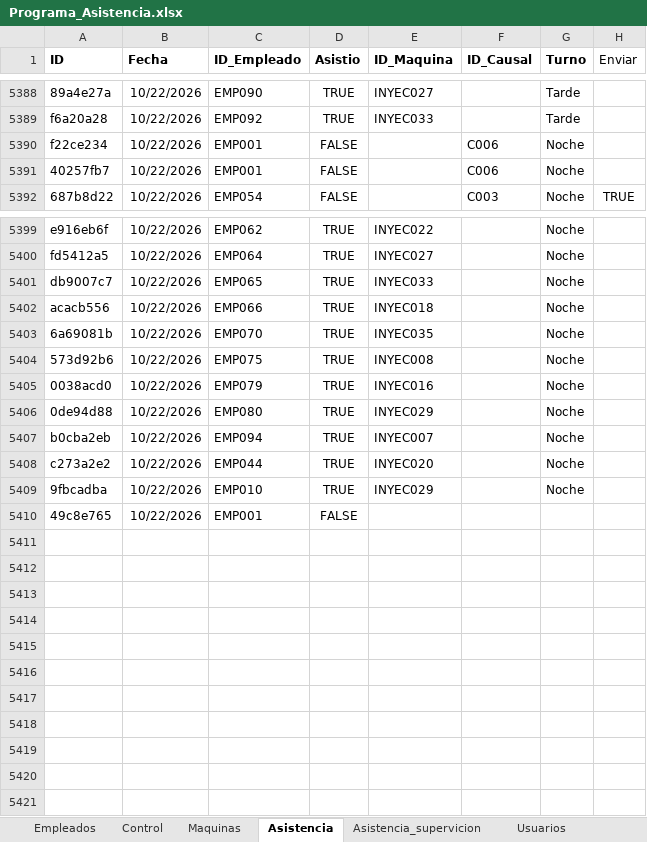
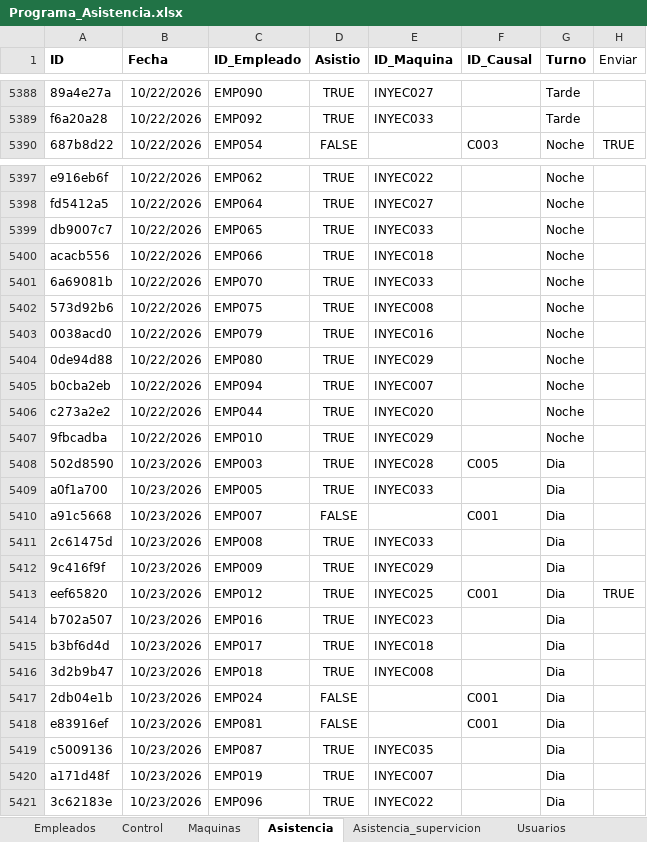
Before and after one commit to KevinQuimbayo/dashboard-merciko-data, an Excel workbook: Programa_Asistencia.xlsx, sheet Asistencia, drawn as a sheet; only a part is shown, gaps mark what is left out; values as stored, in another font and other column widths than the file's, no borders; table styles not drawn; removed rows and columns are numbered as before the commit, all else as after; the diff names each change by its address in the sheet, - before the commit and + after, or states it on an @@ line.

Commit message:
Sync - 2026-10-23 09:10

```diff
--- a/Programa_Asistencia.xlsx (sheet Asistencia)
+++ b/Programa_Asistencia.xlsx (sheet Asistencia)
-row 5390: f22ce234 | 10/22/2026 | EMP001 | FALSE |  | C006 | Noche
-row 5391: 40257fb7 | 10/22/2026 | EMP001 | FALSE |  | C006 | Noche
-E5401 (ID_Maquina): INYEC035
+E5401 (ID_Maquina): INYEC033
-row 5410: 49c8e765 | 10/22/2026 | EMP001 | FALSE
+row 5408: 502d8590 | 10/23/2026 | EMP003 | TRUE | INYEC028 | C005 | Dia
+row 5409: a0f1a700 | 10/23/2026 | EMP005 | TRUE | INYEC033 |  | Dia
+row 5410: a91c5668 | 10/23/2026 | EMP007 | FALSE |  | C001 | Dia
+row 5411: 2c61475d | 10/23/2026 | EMP008 | TRUE | INYEC033 |  | Dia
+row 5412: 9c416f9f | 10/23/2026 | EMP009 | TRUE | INYEC029 |  | Dia
+row 5413: eef65820 | 10/23/2026 | EMP012 | TRUE | INYEC025 | C001 | Dia | TRUE
+row 5414: b702a507 | 10/23/2026 | EMP016 | TRUE | INYEC023 |  | Dia
+row 5415: b3bf6d4d | 10/23/2026 | EMP017 | TRUE | INYEC018 |  | Dia
+row 5416: 3d2b9b47 | 10/23/2026 | EMP018 | TRUE | INYEC008 |  | Dia
+row 5417: 2db04e1b | 10/23/2026 | EMP024 | FALSE |  | C001 | Dia
+row 5418: e83916ef | 10/23/2026 | EMP081 | FALSE |  | C001 | Dia
+row 5419: c5009136 | 10/23/2026 | EMP087 | TRUE | INYEC035 |  | Dia
+row 5420: a171d48f | 10/23/2026 | EMP019 | TRUE | INYEC007 |  | Dia
+row 5421: 3c62183e | 10/23/2026 | EMP096 | TRUE | INYEC022 |  | Dia
```
Also changed, not shown: sheet Control, sheet Empleados.
